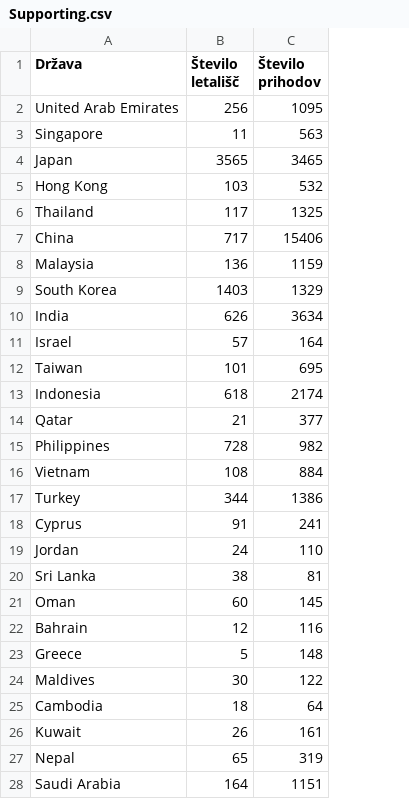
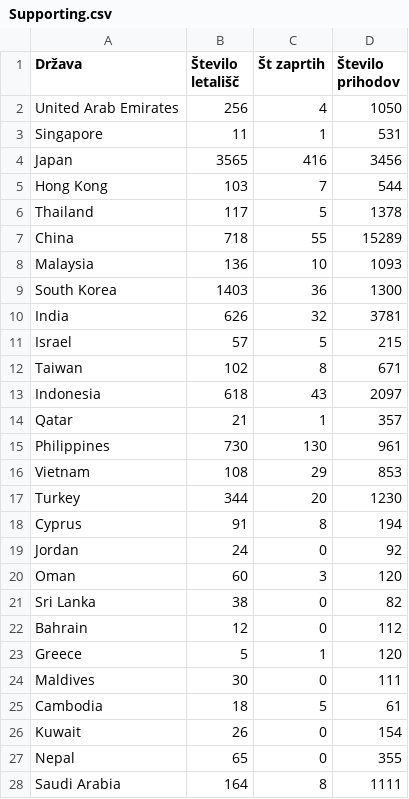
Before and after one commit to lanster42/Azijska_letalisca, a CSV file: CSVing/Supporting.csv, drawn as a sheet; only a part is shown; removed rows and columns are numbered as before the commit, all else as after; the diff covers the shown part only; the diff names each change by its address in the sheet, - before the commit and + after, or states it on an @@ line.

```diff
--- a/CSVing/Supporting.csv
+++ b/CSVing/Supporting.csv
+column C (Št zaprtih), rows 2-20: 4 | 1 | 416 | 7 | 5 | 55 | 10 | 36 | 32 | 5 | 8 | 43 | 1 | 130 | 29 | 20 | 8 | 0 | 3; rows 22-28: 0 | 1 | 0 | 5 | 0 | 0 | 8
-D2 (Število prihodov): 1095
+D2 (Število prihodov): 1050
-D3 (Število prihodov): 563
+D3 (Število prihodov): 531
-D4 (Število prihodov): 3465
+D4 (Število prihodov): 3456
-D5 (Število prihodov): 532
+D5 (Število prihodov): 544
-D6 (Število prihodov): 1325
+D6 (Število prihodov): 1378
-B7 (Število letališč): 717
+B7 (Število letališč): 718
-D7 (Število prihodov): 15406
+D7 (Število prihodov): 15289
-D8 (Število prihodov): 1159
+D8 (Število prihodov): 1093
-D9 (Število prihodov): 1329
+D9 (Število prihodov): 1300
-D10 (Število prihodov): 3634
+D10 (Število prihodov): 3781
-D11 (Število prihodov): 164
+D11 (Število prihodov): 215
-B12 (Število letališč): 101
+B12 (Število letališč): 102
-D12 (Število prihodov): 695
+D12 (Število prihodov): 671
-D13 (Število prihodov): 2174
+D13 (Število prihodov): 2097
-D14 (Število prihodov): 377
+D14 (Število prihodov): 357
-B15 (Število letališč): 728
+B15 (Število letališč): 730
-D15 (Število prihodov): 982
+D15 (Število prihodov): 961
-D16 (Število prihodov): 884
+D16 (Število prihodov): 853
-D17 (Število prihodov): 1386
+D17 (Število prihodov): 1230
-D18 (Število prihodov): 241
+D18 (Število prihodov): 194
-D19 (Število prihodov): 110
+D19 (Število prihodov): 92
-row 20: Sri Lanka | 38 | 81
-D20 (Število prihodov): 145
+D20 (Število prihodov): 120
+row 21: Sri Lanka | 38 | 0 | 82
-D22 (Število prihodov): 116
+D22 (Število prihodov): 112
-D23 (Število prihodov): 148
+D23 (Število prihodov): 120
-D24 (Število prihodov): 122
+D24 (Število prihodov): 111
-D25 (Število prihodov): 64
+D25 (Število prihodov): 61
-D26 (Število prihodov): 161
+D26 (Število prihodov): 154
-D27 (Število prihodov): 319
+D27 (Število prihodov): 355
-D28 (Število prihodov): 1151
+D28 (Število prihodov): 1111
```
Also changed, not shown: 25 edited cells elsewhere in this file, 2 other files.
